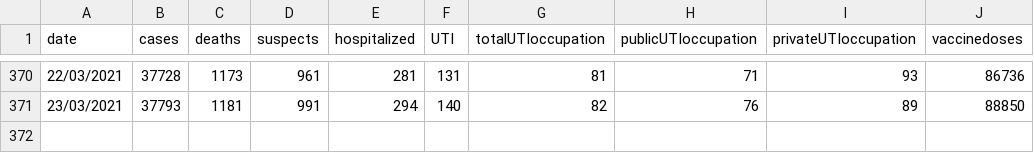
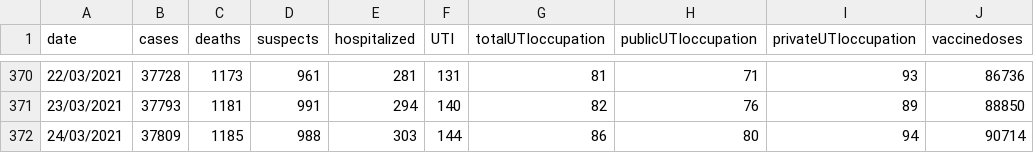
Before and after one commit to jmsvaz/covidsantos, a CSV file: data/data.csv, drawn as a sheet; only a part is shown, gaps mark what is left out.

Commit message:
updated data.csv and graphs for 2021-03-24

```diff
--- a/data/data.csv
+++ b/data/data.csv
@@ -371 +371,2 @@ date,cases,deaths,suspects,hospitalized,UTI,totalUTIoccupation,publicUTIoccupati
 23/03/2021,37793,1181,991,294,140,82,76,89,88850
+24/03/2021,37809,1185,988,303,144,86,80,94,90714
```
Also changed, not shown: 11 other files.
